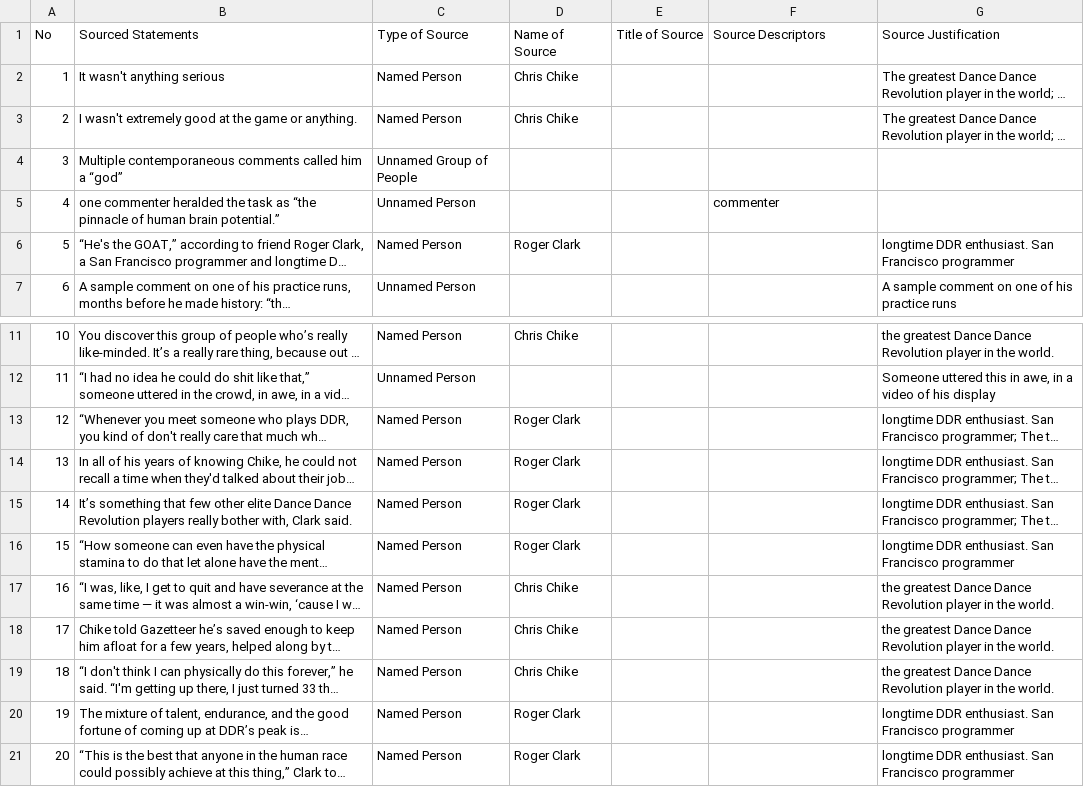
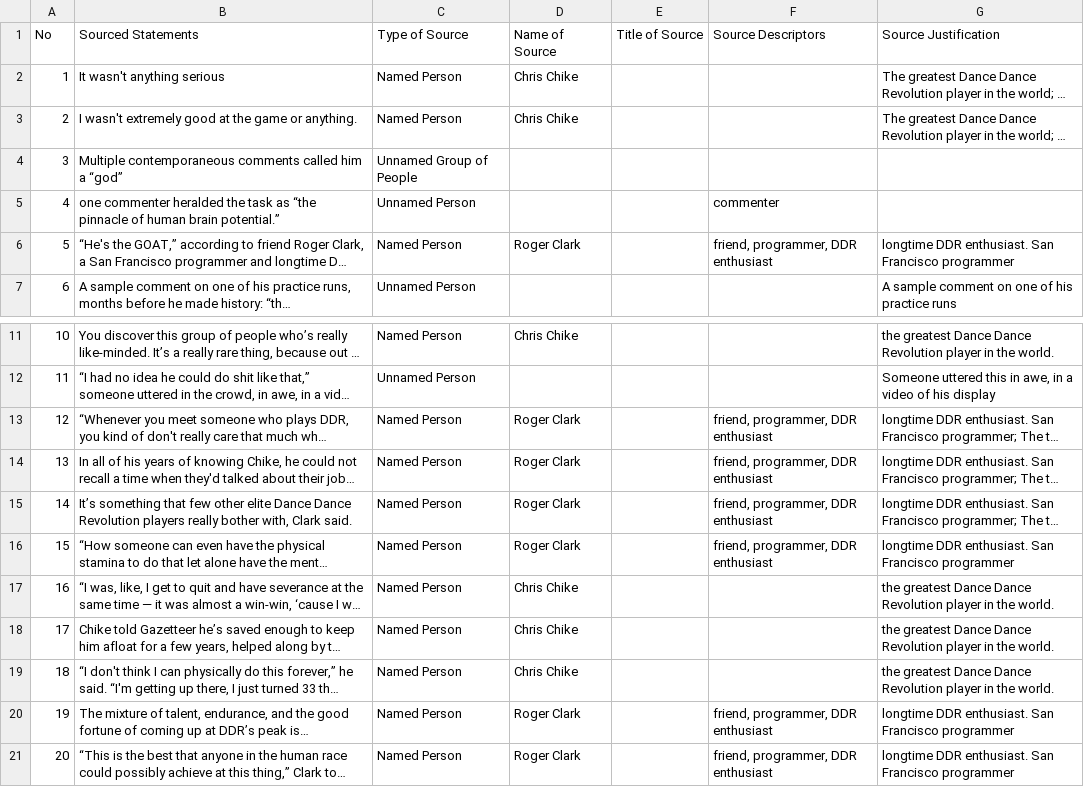
Before and after one commit to MarkkulaCenterJMEthics/llms-journ-sourcing, a CSV file: benchmarking/GT data/GT-2026/2-Best-DDR-player.csv, drawn as a sheet; only a part is shown, gaps mark what is left out; long unchanged cells end in …; the diff names each change by its address in the sheet, - before the commit and + after, or states it on an @@ line.

```diff
--- a/benchmarking/GT data/GT-2026/2-Best-DDR-player.csv
+++ b/benchmarking/GT data/GT-2026/2-Best-DDR-player.csv
-F6 (Source Descriptors): (empty)
+F6 (Source Descriptors): friend, programmer, DDR enthusiast
-F13:F16 (Source Descriptors): (empty)
+F13:F16 (Source Descriptors): friend, programmer, DDR enthusiast
-F20:F21 (Source Descriptors): (empty)
+F20:F21 (Source Descriptors): friend, programmer, DDR enthusiast
```
Also changed, not shown: benchmarking/GT data/GT-2026/14-many-police-calls.csv, benchmarking/GT data/GT-2026/17-homelessness-santa-clara.csv, 2 other files.
